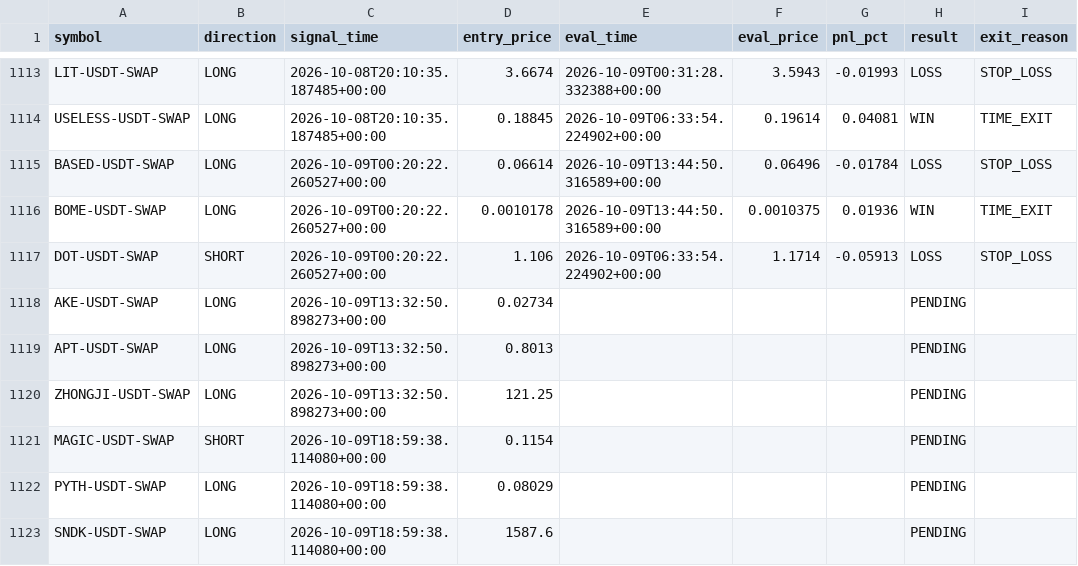
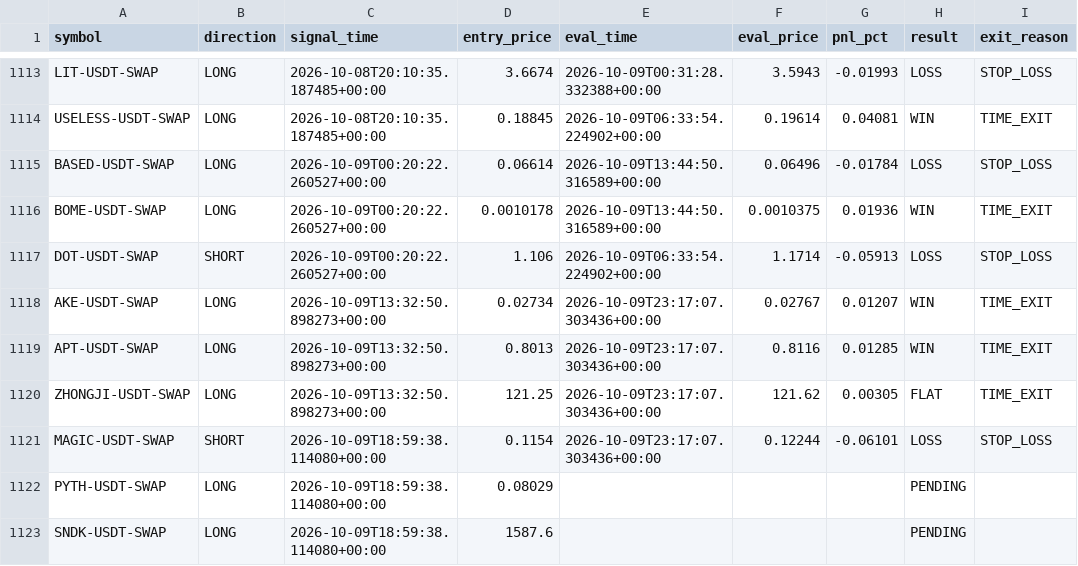
Before and after one commit to ksemehmet5-afk/altcoin-monitor-, a CSV file: monitor_state/signals_log.csv, drawn as a sheet; only a part is shown, gaps mark what is left out.

```diff
--- a/monitor_state/signals_log.csv
+++ b/monitor_state/signals_log.csv
@@ -1117,6 +1117,6 @@ BOME-USDT-SWAP,LONG,2026-10-09T00:20:22.260527+00:00,0.0010178,2026-10-09T13:44:
 DOT-USDT-SWAP,SHORT,2026-10-09T00:20:22.260527+00:00,1.106,2026-10-09T06:33:54.224902+00:00,1.1714,-0.05913,LOSS,STOP_LOSS
-AKE-USDT-SWAP,LONG,2026-10-09T13:32:50.898273+00:00,0.02734,,,,PENDING,
-APT-USDT-SWAP,LONG,2026-10-09T13:32:50.898273+00:00,0.8013,,,,PENDING,
-ZHONGJI-USDT-SWAP,LONG,2026-10-09T13:32:50.898273+00:00,121.25,,,,PENDING,
-MAGIC-USDT-SWAP,SHORT,2026-10-09T18:59:38.114080+00:00,0.1154,,,,PENDING,
+AKE-USDT-SWAP,LONG,2026-10-09T13:32:50.898273+00:00,0.02734,2026-10-09T23:17:07.303436+00:00,0.02767,0.01207,WIN,TIME_EXIT
+APT-USDT-SWAP,LONG,2026-10-09T13:32:50.898273+00:00,0.8013,2026-10-09T23:17:07.303436+00:00,0.8116,0.01285,WIN,TIME_EXIT
+ZHONGJI-USDT-SWAP,LONG,2026-10-09T13:32:50.898273+00:00,121.25,2026-10-09T23:17:07.303436+00:00,121.62,0.00305,FLAT,TIME_EXIT
+MAGIC-USDT-SWAP,SHORT,2026-10-09T18:59:38.114080+00:00,0.1154,2026-10-09T23:17:07.303436+00:00,0.12244,-0.06101,LOSS,STOP_LOSS
 PYTH-USDT-SWAP,LONG,2026-10-09T18:59:38.114080+00:00,0.08029,,,,PENDING,
```
Also changed, not shown: 1 other file.
